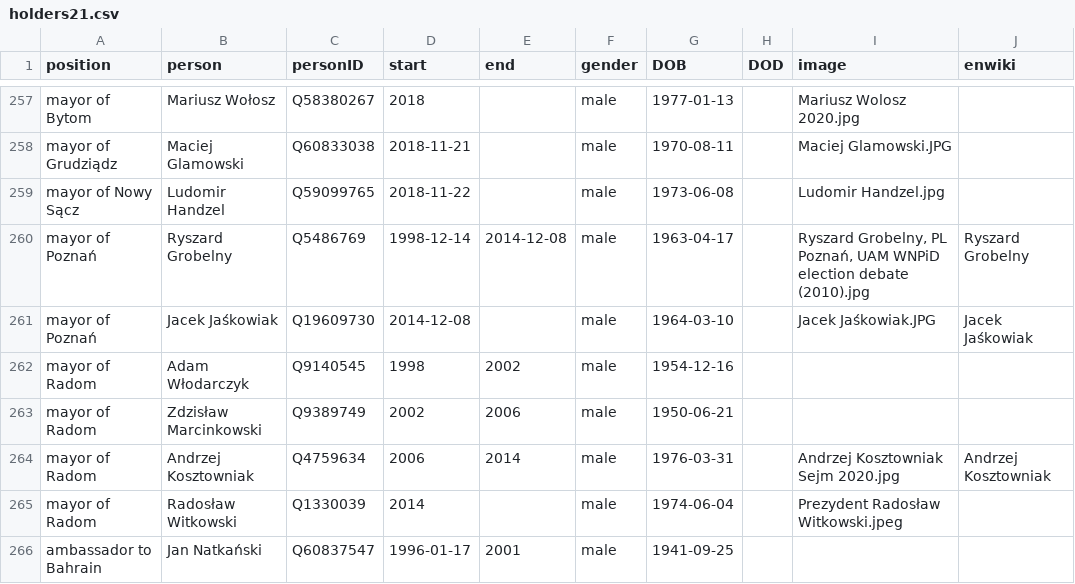
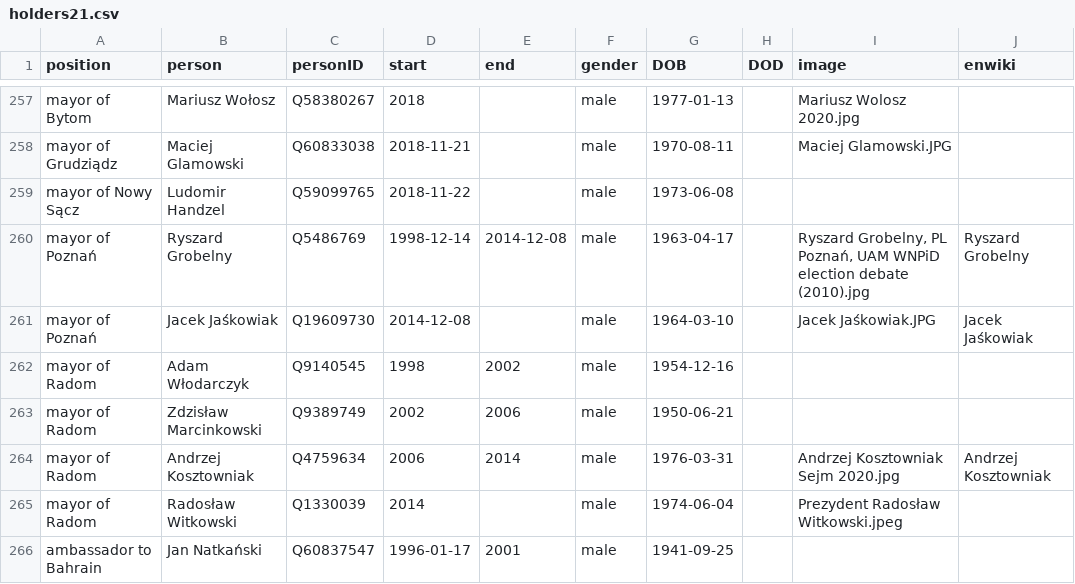
Before and after one commit to every-politician-scrapers/poland-cabinet, a CSV file: html/holders21.csv, drawn as a sheet; only a part is shown, gaps mark what is left out.

Commit message:
PCB update

```diff
--- a/html/holders21.csv
+++ b/html/holders21.csv
@@ -258,3 +258,3 @@ mayor of Bytom,Mariusz Wołosz,Q58380267,2018,,male,1977-01-13,,Mariusz Wolosz 2
 mayor of Grudziądz,Maciej Glamowski,Q60833038,2018-11-21,,male,1970-08-11,,Maciej Glamowski.JPG,
-mayor of Nowy Sącz,Ludomir Handzel,Q59099765,2018-11-22,,male,1973-06-08,,Ludomir Handzel.jpg,
+mayor of Nowy Sącz,Ludomir Handzel,Q59099765,2018-11-22,,male,1973-06-08,,,
 mayor of Poznań,Ryszard Grobelny,Q5486769,1998-12-14,2014-12-08,male,1963-04-17,,"Ryszard Grobelny, PL Poznań, UAM WNPiD election debate (2010).jpg",Ryszard Grobelny
```
